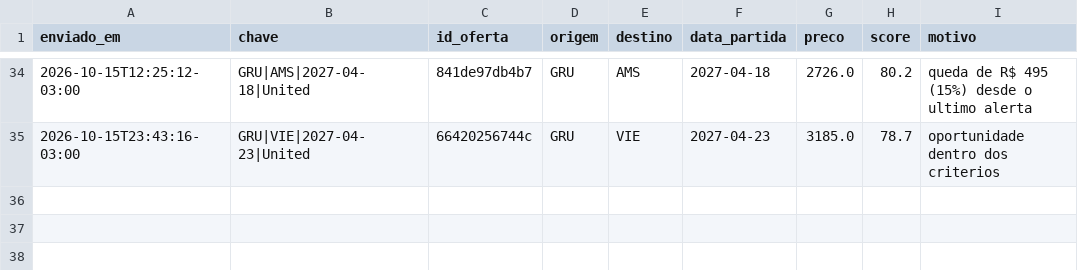
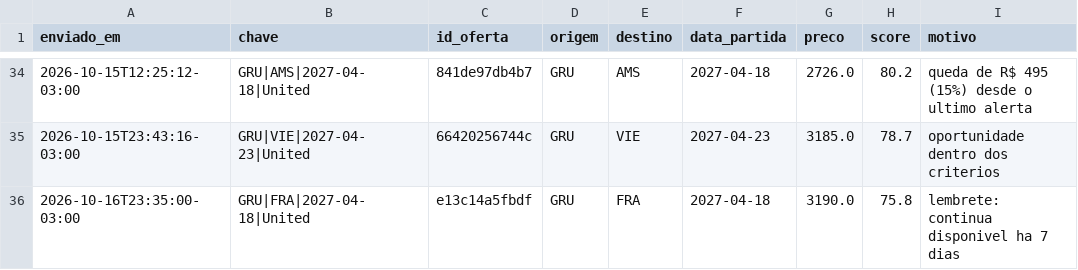
Before and after one commit to carolalves-sketch/cacador-de-tarifas, a CSV file: data/alertas.csv, drawn as a sheet; only a part is shown, gaps mark what is left out.

```diff
--- a/data/alertas.csv
+++ b/data/alertas.csv
@@ -35 +35,2 @@ enviado_em,chave,id_oferta,origem,destino,data_partida,preco,score,motivo
 2026-10-15T23:43:16-03:00,GRU|VIE|2027-04-23|United,66420256744c,GRU,VIE,2027-04-23,3185.0,78.7,oportunidade dentro dos criterios
+2026-10-16T23:35:00-03:00,GRU|FRA|2027-04-18|United,e13c14a5fbdf,GRU,FRA,2027-04-18,3190.0,75.8,lembrete: continua disponivel ha 7 dias
```
Also changed, not shown: 4 other files.
